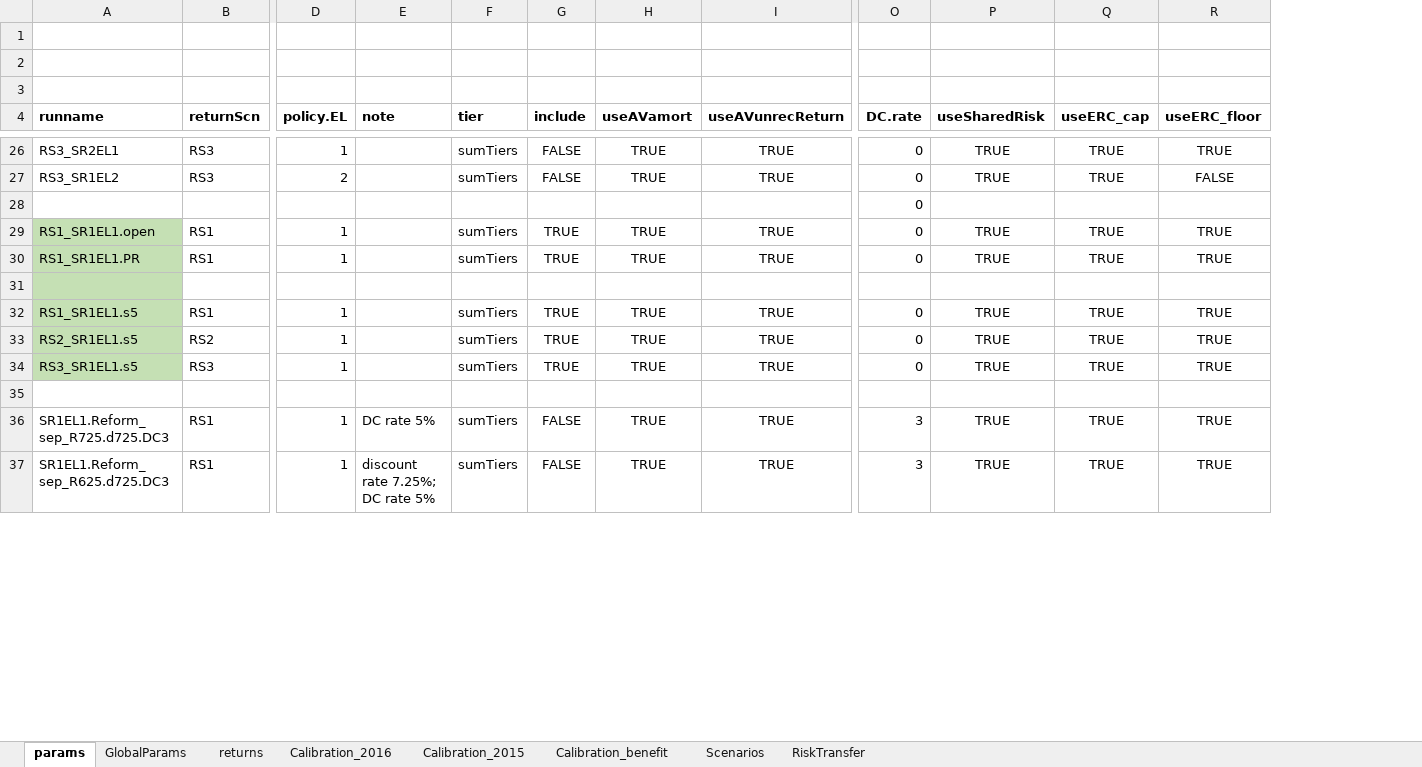
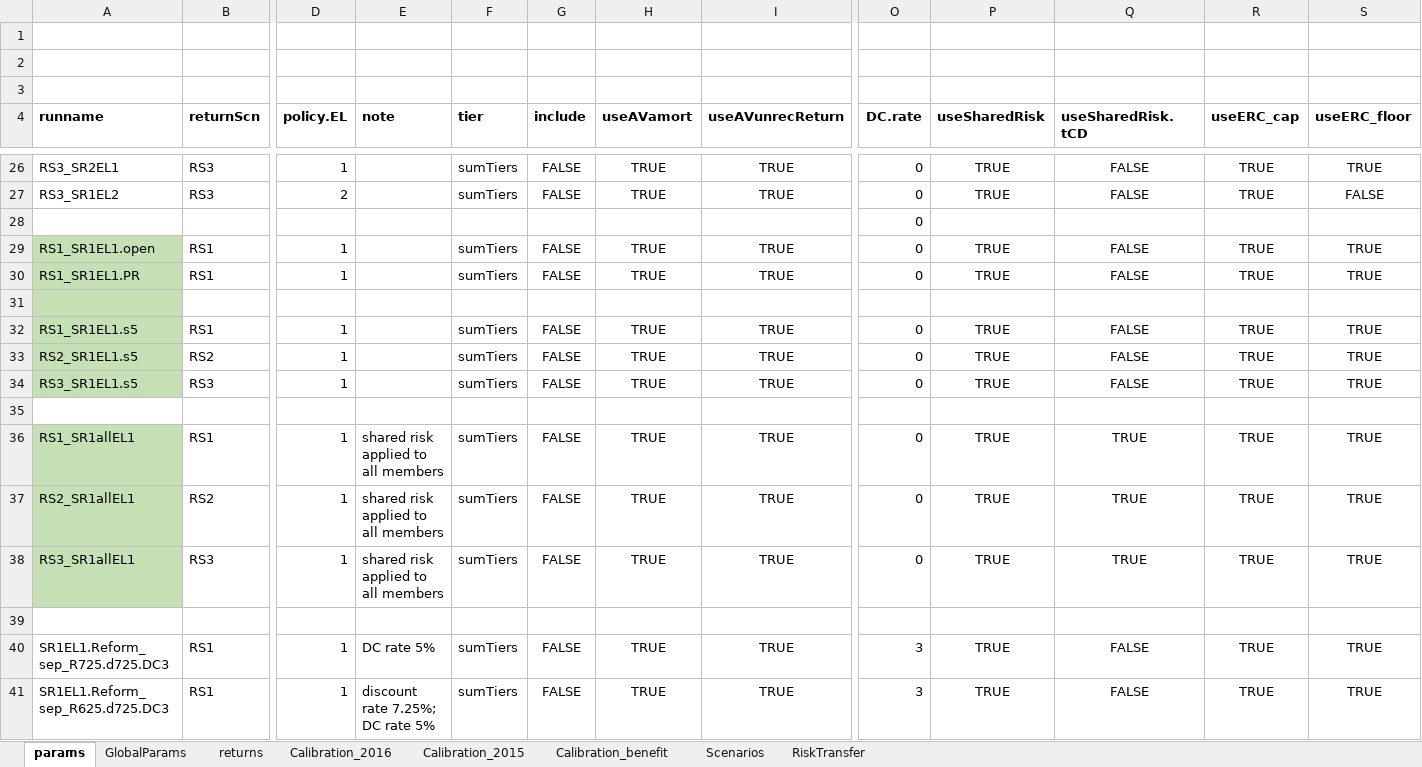
Before and after one commit to marshallpku/Model_PSERS, an Excel workbook: RunControl.xlsx, sheet params, drawn as a sheet; only a part is shown, gaps mark what is left out; values as stored, in another font and other column widths than the file's, no borders; rows hold the shown columns only; the diff covers the shown part only; the diff names each change by its address in the sheet, - before the commit and + after, or states it on an @@ line.

```diff
--- a/RunControl.xlsx (sheet params)
+++ b/RunControl.xlsx (sheet params)
+column Q (useSharedRisk.tCD), rows 26-34: FALSE | FALSE |  | FALSE | FALSE |  | FALSE | FALSE | FALSE; rows 40-41: FALSE | FALSE
-G29:G30 (include): TRUE
+G29:G30 (include): FALSE
-G32:G34 (include): TRUE
+G32:G34 (include): FALSE
+row 35: (empty)
+row 36: RS1_SR1allEL1 | RS1 | 1 | shared risk applied to all members | sumTiers | FALSE | TRUE | TRUE | 0 | TRUE | TRUE | TRUE | TRUE
+row 37: RS2_SR1allEL1 | RS2 | 1 | shared risk applied to all members | sumTiers | FALSE | TRUE | TRUE | 0 | TRUE | TRUE | TRUE | TRUE
+row 38: RS3_SR1allEL1 | RS3 | 1 | shared risk applied to all members | sumTiers | FALSE | TRUE | TRUE | 0 | TRUE | TRUE | TRUE | TRUE
```
Also changed, not shown: 25 edited cells and cell formats elsewhere in this sheet, Results/Graphs_report/tables.xlsx, 21 other files.
